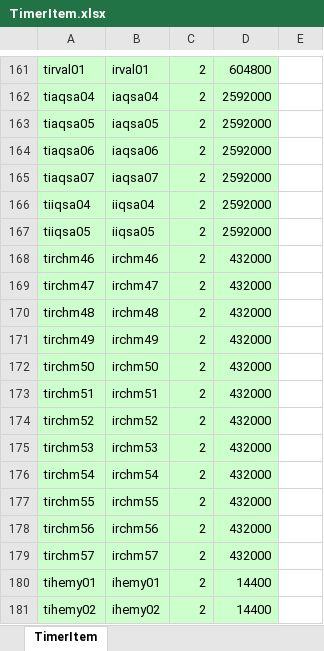
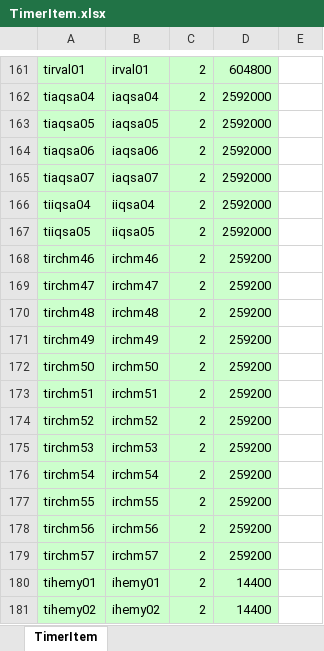
Before and after one commit to juangraydev/nexus-database, an Excel workbook: gu_in/ItemTimer.edf/TimerItem.xlsx, sheet TimerItem, drawn as a sheet; only a part is shown, gaps mark what is left out; values as stored, in another font and other column widths than the file's, no borders; the diff names each change by its address in the sheet, - before the commit and + after, or states it on an @@ line.

```diff
--- a/gu_in/ItemTimer.edf/TimerItem.xlsx (sheet TimerItem)
+++ b/gu_in/ItemTimer.edf/TimerItem.xlsx (sheet TimerItem)
-D168:D179: 432000
+D168:D179: 259200
```
Also changed, not shown: 4 other files.
